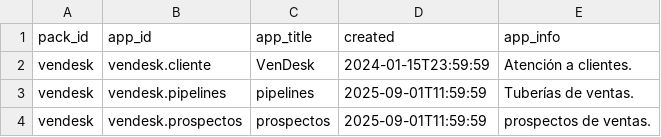
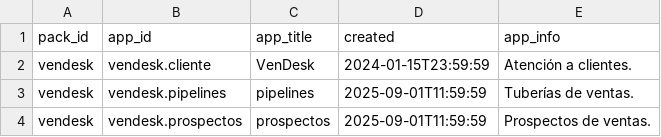
Before and after one commit to Induxsoft/vendesk, a CSV file: src/vendesk/_install/app_info/sys_app_catalog.csv, drawn as a sheet.

Commit message:
Update

```diff
--- a/src/vendesk/_install/app_info/sys_app_catalog.csv
+++ b/src/vendesk/_install/app_info/sys_app_catalog.csv
@@ -3,2 +3,2 @@
 "vendesk","vendesk.pipelines","pipelines",2025-09-01T11:59:59,"Tuberías de ventas."
-"vendesk","vendesk.prospectos","prospectos",2025-09-01T11:59:59,"prospectos de ventas."
+"vendesk","vendesk.prospectos","prospectos",2025-09-01T11:59:59,"Prospectos de ventas."
```
